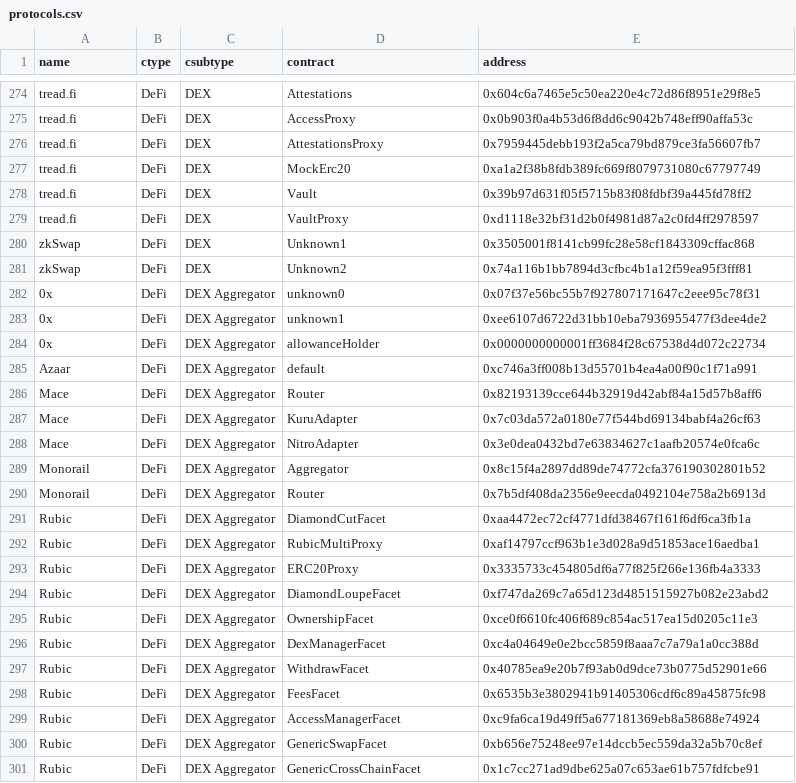
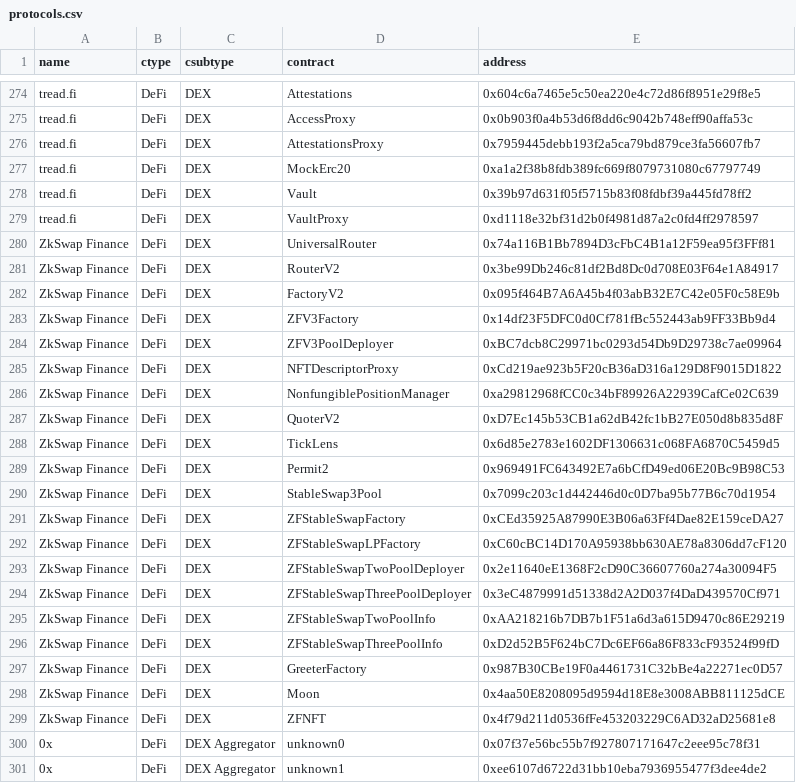
Before and after one commit to monad-developers/protocols, a CSV file: protocols.csv, drawn as a sheet; only a part is shown, gaps mark what is left out; the shorter side is filled out with more unchanged rows.

Commit message:
Update Contract Information for zkSwap Finance (#3)
* Update zkSwap.json

Update contract and media information for zkSwap Finance

* Update protocols.csv

Update contract address for zkSwap Finance

* Update zkSwap.json

Add GreeterFactory, Moon, and ZFNFT Contract

* Update protocols.csv

Add GreeterFactory, Moon, and ZFNFT Contract

```diff
--- a/protocols.csv
+++ b/protocols.csv
@@ -279,4 +279,22 @@ tread.fi,DeFi,DEX,Vault,0x39b97d631f05f5715b83f08fdbf39a445fd78ff2
 tread.fi,DeFi,DEX,VaultProxy,0xd1118e32bf31d2b0f4981d87a2c0fd4ff2978597
-zkSwap,DeFi,DEX,Unknown1,0x3505001f8141cb99fc28e58cf1843309cffac868
-zkSwap,DeFi,DEX,Unknown2,0x74a116b1bb7894d3cfbc4b1a12f59ea95f3fff81
+ZkSwap Finance,DeFi,DEX,UniversalRouter,0x74a116B1Bb7894D3cFbC4B1a12F59ea95f3FFf81
+ZkSwap Finance,DeFi,DEX,RouterV2,0x3be99Db246c81df2Bd8Dc0d708E03F64e1A84917
+ZkSwap Finance,DeFi,DEX,FactoryV2,0x095f464B7A6A45b4f03abB32E7C42e05F0c58E9b
+ZkSwap Finance,DeFi,DEX,ZFV3Factory,0x14df23F5DFC0d0Cf781fBc552443ab9FF33Bb9d4
+ZkSwap Finance,DeFi,DEX,ZFV3PoolDeployer,0xBC7dcb8C29971bc0293d54Db9D29738c7ae09964
+ZkSwap Finance,DeFi,DEX,NFTDescriptorProxy,0xCd219ae923b5F20cB36aD316a129D8F9015D1822
+ZkSwap Finance,DeFi,DEX,NonfungiblePositionManager,0xa29812968fCC0c34bF89926A22939CafCe02C639
+ZkSwap Finance,DeFi,DEX,QuoterV2,0xD7Ec145b53CB1a62dB42fc1bB27E050d8b835d8F
+ZkSwap Finance,DeFi,DEX,TickLens,0x6d85e2783e1602DF1306631c068FA6870C5459d5
+ZkSwap Finance,DeFi,DEX,Permit2,0x969491FC643492E7a6bCfD49ed06E20Bc9B98C53
+ZkSwap Finance,DeFi,DEX,StableSwap3Pool,0x7099c203c1d442446d0c0D7ba95b77B6c70d1954
+ZkSwap Finance,DeFi,DEX,ZFStableSwapFactory,0xCEd35925A87990E3B06a63Ff4Dae82E159ceDA27
+ZkSwap Finance,DeFi,DEX,ZFStableSwapLPFactory,0xC60cBC14D170A95938bb630AE78a8306dd7cF120
+ZkSwap Finance,DeFi,DEX,ZFStableSwapTwoPoolDeployer,0x2e11640eE1368F2cD90C36607760a274a30094F5
+ZkSwap Finance,DeFi,DEX,ZFStableSwapThreePoolDeployer,0x3eC4879991d51338d2A2D037f4DaD439570Cf971
+ZkSwap Finance,DeFi,DEX,ZFStableSwapTwoPoolInfo,0xAA218216b7DB7b1F51a6d3a615D9470c86E29219
+ZkSwap Finance,DeFi,DEX,ZFStableSwapThreePoolInfo,0xD2d52B5F624bC7Dc6EF66a86F833cF93524f99fD
+ZkSwap Finance,DeFi,DEX,GreeterFactory,0x987B30CBe19F0a4461731C32bBe4a22271ec0D57
+ZkSwap Finance,DeFi,DEX,Moon,0x4aa50E8208095d9594d18E8e3008ABB811125dCE
+ZkSwap Finance,DeFi,DEX,ZFNFT,0x4f79d211d0536fFe453203229C6AD32aD25681e8
 0x,DeFi,DEX Aggregator,unknown0,0x07f37e56bc55b7f927807171647c2eee95c78f31
```
Also changed, not shown: 1 other file.
